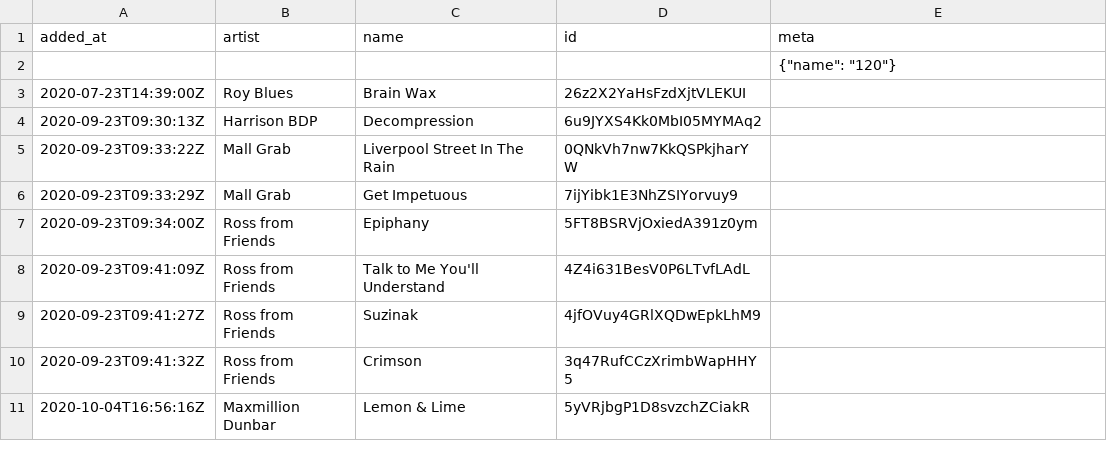
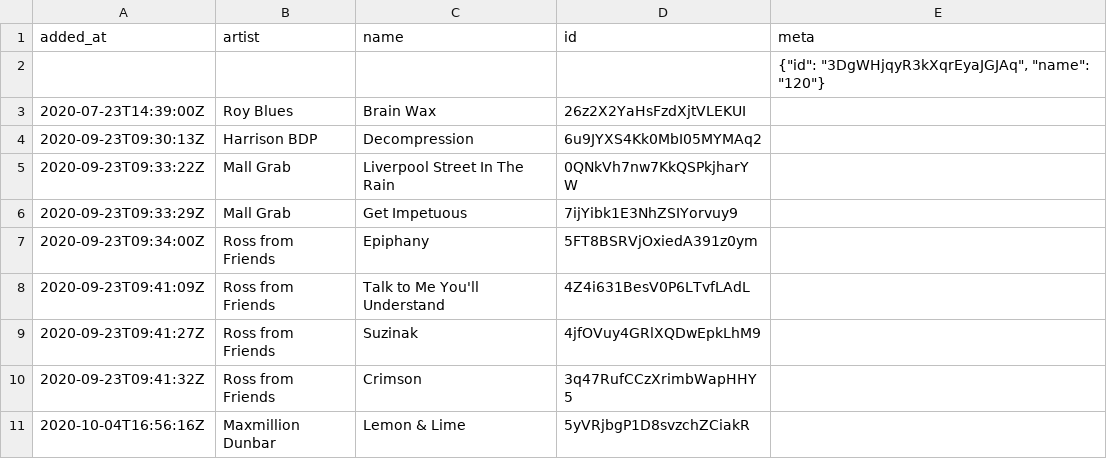
Before and after one commit to pingw33n/spotify_backup_data, a CSV file: data/playlists/120 3DgWHjqyR3kXqrEyaJGJAq.csv (was data/playlists/120.csv), drawn as a sheet.

Commit message:
Update data

```diff
--- a/data/playlists/120.csv
+++ b/data/playlists/120 3DgWHjqyR3kXqrEyaJGJAq.csv
@@ -1,3 +1,3 @@
 added_at,artist,name,id,meta
-,,,,"{""name"": ""120""}"
+,,,,"{""id"": ""3DgWHjqyR3kXqrEyaJGJAq"", ""name"": ""120""}"
 2020-07-23T14:39:00Z,Roy Blues,Brain Wax,26z2X2YaHsFzdXjtVLEKUI,
```
Also changed, not shown: data/playlists/140 1M1UKdRAArkdT5Z5KCt9K6.csv, data/playlists/174 4FjMBOv3Lc93Q3fXGjq4NK.csv, 4 other files.
